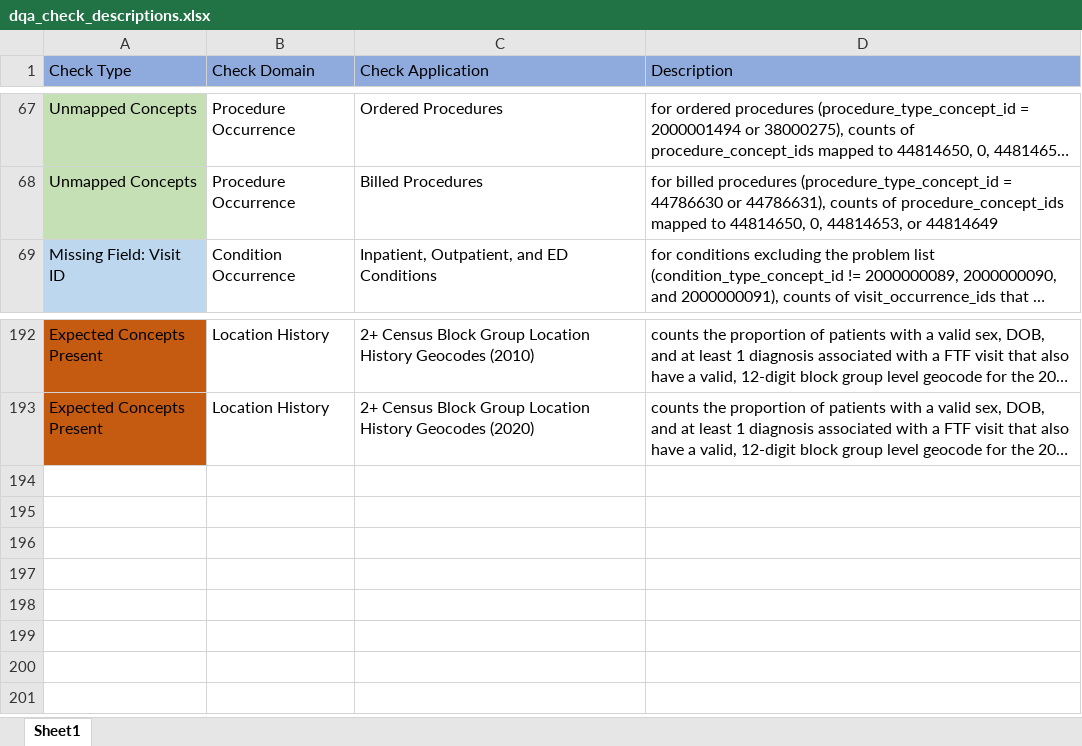
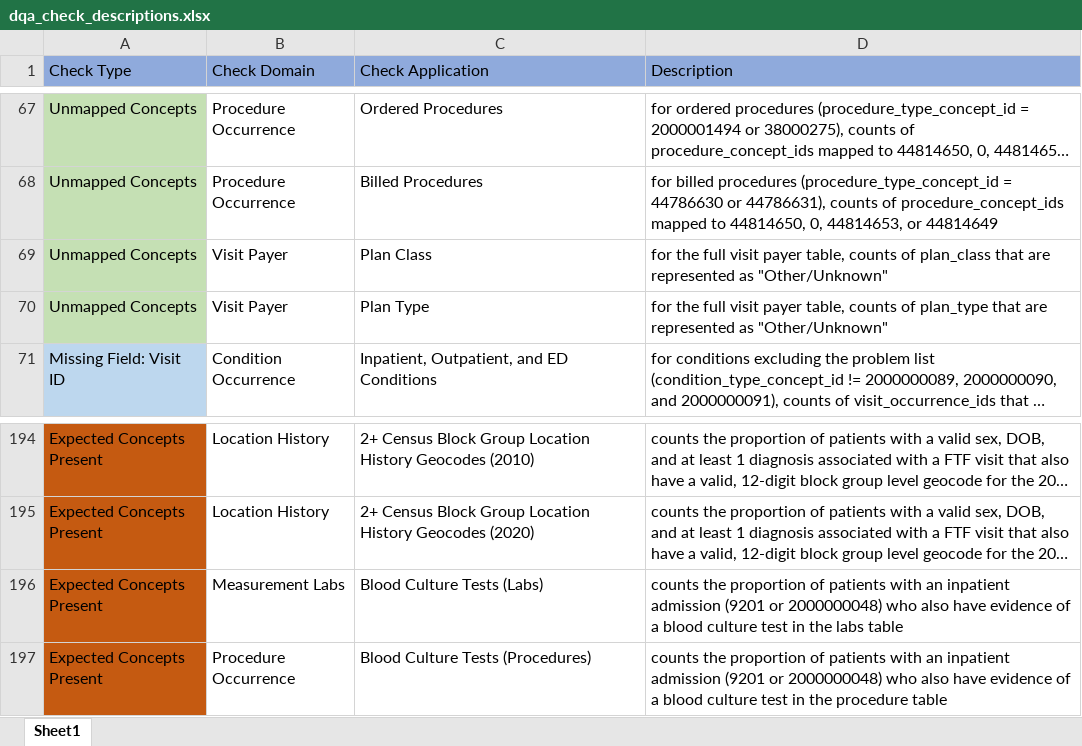
Before and after one commit to PEDSnet/dqa_library, an Excel workbook: dqa_check_descriptions.xlsx, sheet Sheet1, drawn as a sheet; only a part is shown, gaps mark what is left out; long unchanged cells end in …; values as stored, in another font and other column widths than the file's, no borders; the diff names each change by its address in the sheet, - before the commit and + after, or states it on an @@ line.

Commit message:
update check metadata

```diff
--- a/dqa_check_descriptions.xlsx (sheet Sheet1)
+++ b/dqa_check_descriptions.xlsx (sheet Sheet1)
+row 69: Unmapped Concepts | Visit Payer | Plan Class | for the full visit payer table, counts of plan_class that are represented as "Other/Unknown"
+row 70: Unmapped Concepts | Visit Payer | Plan Type | for the full visit payer table, counts of plan_type that are represented as "Other/Unknown"
+row 196: Expected Concepts Present | Measurement Labs | Blood Culture Tests (Labs) | counts the proportion of patients with an inpatient admission (9201 or 2000000048) who also have evidence of a blood culture test in the labs table
+row 197: Expected Concepts Present | Procedure Occurrence | Blood Culture Tests (Procedures) | counts the proportion of patients with an inpatient admission (9201 or 2000000048) who also have evidence of a blood culture test in the procedure table
```
Also changed, not shown: 1 other file.
